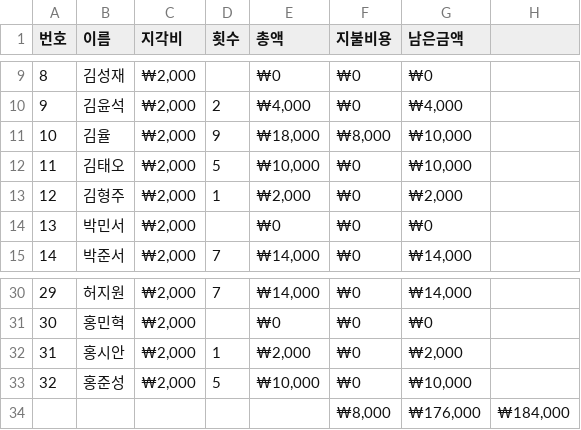
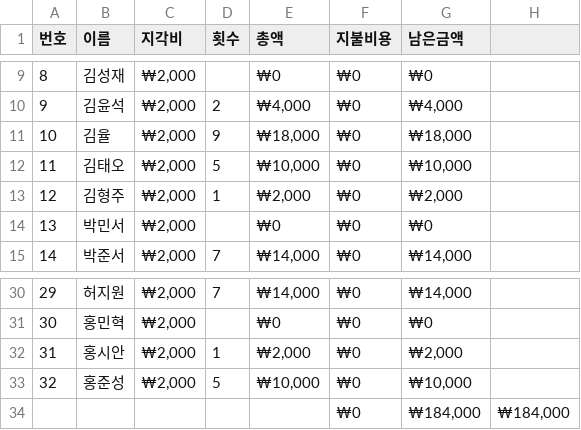
Before and after one commit to abcd2424/a_late_person, a CSV file: data.csv, drawn as a sheet; only a part is shown, gaps mark what is left out.

Commit message:
Add files via upload

```diff
--- a/data.csv
+++ b/data.csv
@@ -10,3 +10,3 @@
 9,김윤석,"₩2,000",2,"₩4,000",₩0,"₩4,000",
-10,김율,"₩2,000",9,"₩18,000","₩8,000","₩10,000",
+10,김율,"₩2,000",9,"₩18,000",₩0,"₩18,000",
 11,김태오,"₩2,000",5,"₩10,000",₩0,"₩10,000",
@@ -33,2 +33,2 @@
 32,홍준성,"₩2,000",5,"₩10,000",₩0,"₩10,000",
-,,,,,"₩8,000","₩176,000","₩184,000"
+,,,,,₩0,"₩184,000","₩184,000"
```
